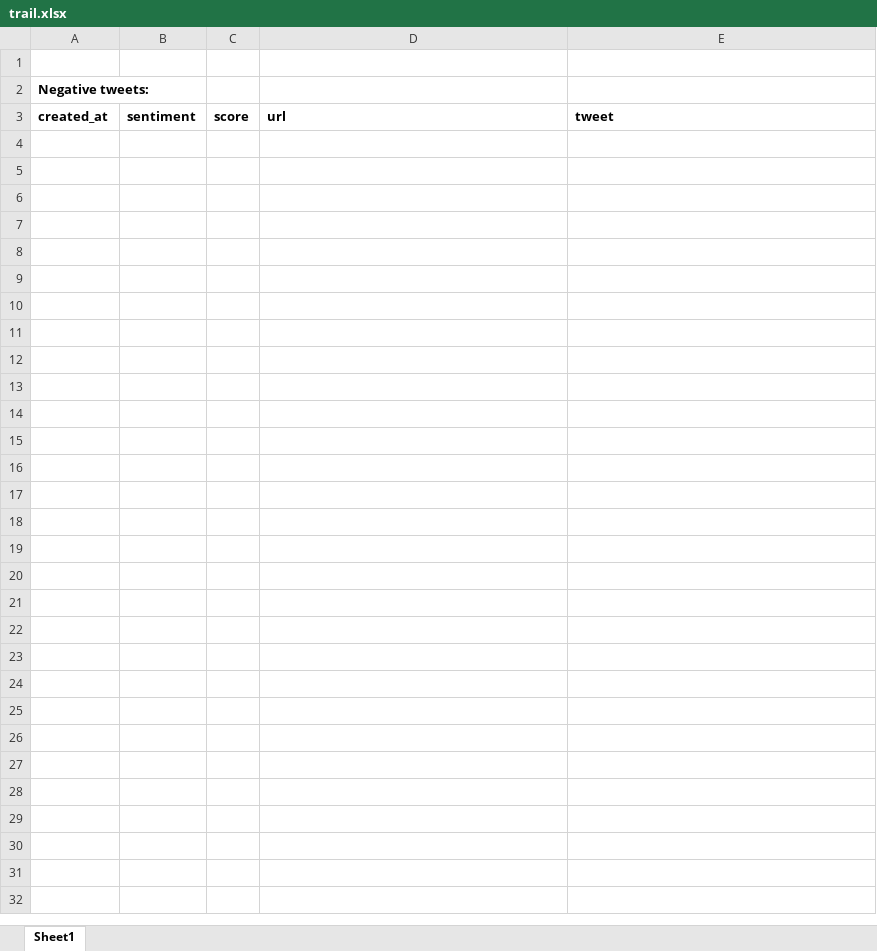
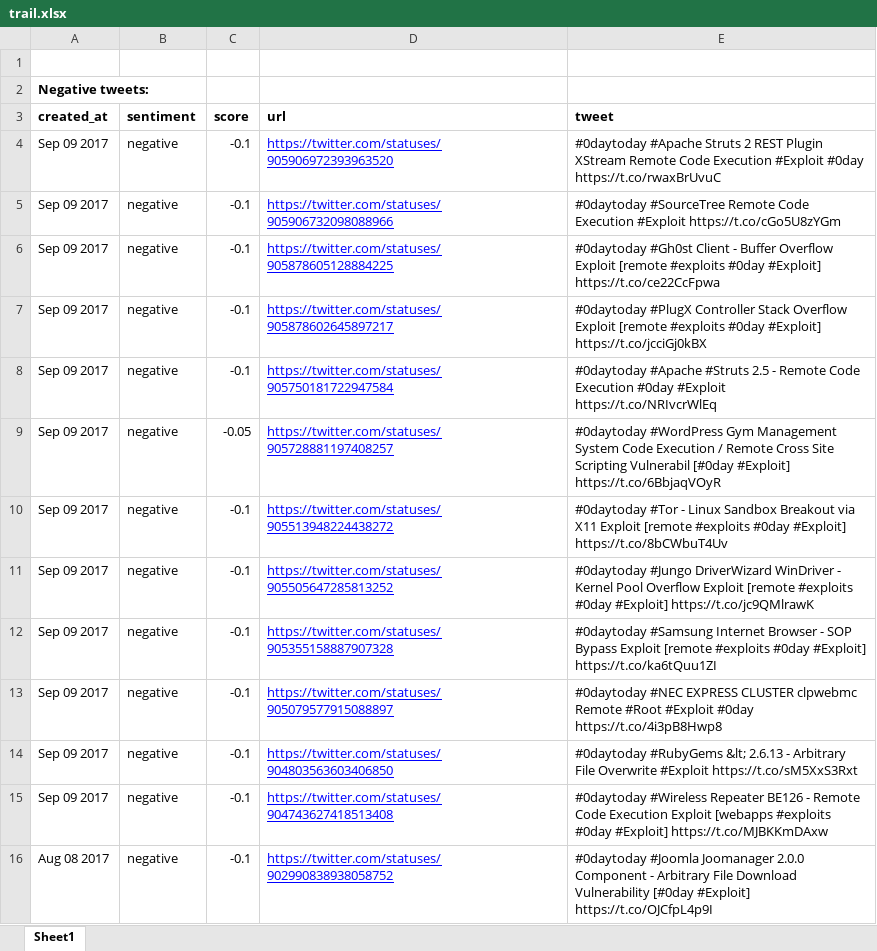
Before and after one commit to tabi123/socialdashboard, an Excel workbook: trail.xlsx, sheet Sheet1, drawn as a sheet; values as stored, in another font and other column widths than the file's, no borders; the diff names each change by its address in the sheet, - before the commit and + after, or states it on an @@ line.

Commit message:
Temporary fix for non-display of tweets

```diff
--- a/trail.xlsx (sheet Sheet1)
+++ b/trail.xlsx (sheet Sheet1)
+row 4: Sep 09 2017 | negative | -0.1 | https://twitter.com/statuses/905906972393963520 | #0daytoday #Apache Struts 2 REST Plugin XStream Remote Code Execution #Exploit #0day https://t.co/rwaxBrUvuC
+row 5: Sep 09 2017 | negative | -0.1 | https://twitter.com/statuses/905906732098088966 | #0daytoday #SourceTree Remote Code Execution #Exploit https://t.co/cGo5U8zYGm
+row 6: Sep 09 2017 | negative | -0.1 | https://twitter.com/statuses/905878605128884225 | #0daytoday #Gh0st Client - Buffer Overflow Exploit [remote #exploits #0day #Exploit] https://t.co/ce22CcFpwa
+row 7: Sep 09 2017 | negative | -0.1 | https://twitter.com/statuses/905878602645897217 | #0daytoday #PlugX Controller Stack Overflow Exploit [remote #exploits #0day #Exploit] https://t.co/jcciGj0kBX
+row 8: Sep 09 2017 | negative | -0.1 | https://twitter.com/statuses/905750181722947584 | #0daytoday #Apache #Struts 2.5 - Remote Code Execution #0day #Exploit https://t.co/NRIvcrWlEq
+row 9: Sep 09 2017 | negative | -0.05 | https://twitter.com/statuses/905728881197408257 | #0daytoday #WordPress Gym Management System Code Execution / Remote Cross Site Scripting Vulnerabil [#0day #Exploit] https://t.co/6BbjaqVOyR
+row 10: Sep 09 2017 | negative | -0.1 | https://twitter.com/statuses/905513948224438272 | #0daytoday #Tor - Linux Sandbox Breakout via X11 Exploit [remote #exploits #0day #Exploit] https://t.co/8bCWbuT4Uv
+row 11: Sep 09 2017 | negative | -0.1 | https://twitter.com/statuses/905505647285813252 | #0daytoday #Jungo DriverWizard WinDriver - Kernel Pool Overflow Exploit [remote #exploits #0day #Exploit] https://t.co/jc9QMlrawK
+row 12: Sep 09 2017 | negative | -0.1 | https://twitter.com/statuses/905355158887907328 | #0daytoday #Samsung Internet Browser - SOP Bypass Exploit [remote #exploits #0day #Exploit] https://t.co/ka6tQuu1ZI
+row 13: Sep 09 2017 | negative | -0.1 | https://twitter.com/statuses/905079577915088897 | #0daytoday #NEC EXPRESS CLUSTER clpwebmc Remote #Root #Exploit #0day https://t.co/4i3pB8Hwp8
+row 14: Sep 09 2017 | negative | -0.1 | https://twitter.com/statuses/904803563603406850 | #0daytoday #RubyGems &lt; 2.6.13 - Arbitrary File Overwrite #Exploit https://t.co/sM5XxS3Rxt
+row 15: Sep 09 2017 | negative | -0.1 | https://twitter.com/statuses/904743627418513408 | #0daytoday #Wireless Repeater BE126 - Remote Code Execution Exploit [webapps #exploits #0day #Exploit] https://t.co/MJBKKmDAxw
+row 16: Aug 08 2017 | negative | -0.1 | https://twitter.com/statuses/902990838938058752 | #0daytoday #Joomla Joomanager 2.0.0 Component - Arbitrary File Download Vulnerability [#0day #Exploit] https://t.co/OJCfpL4p9I
```
Also changed, not shown: 2 other files.
